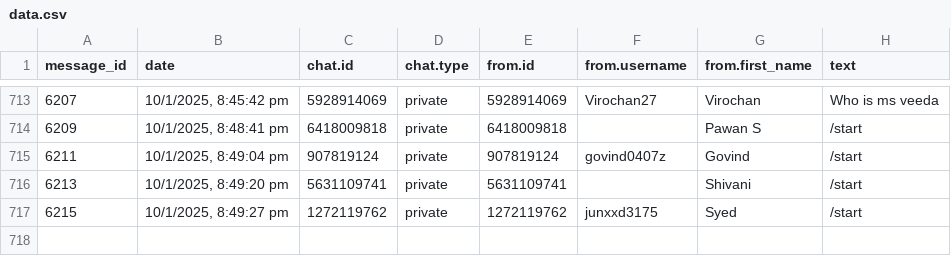
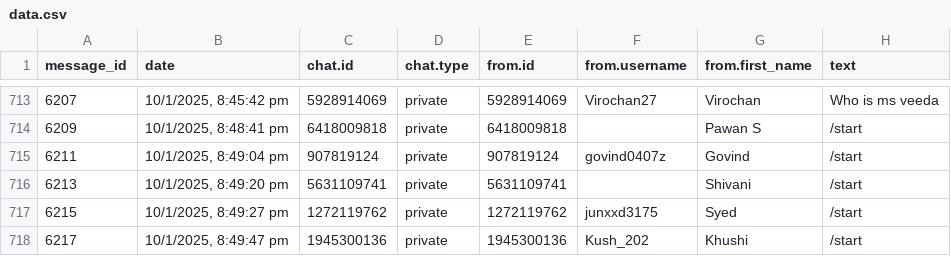
Before and after one commit to 01SU22AI000/abcd, a CSV file: data.csv, drawn as a sheet; only a part is shown, gaps mark what is left out.

Commit message:
Update data.csv with new data

```diff
--- a/data.csv
+++ b/data.csv
@@ -717 +717,2 @@
 "6215","10/1/2025, 8:49:27 pm","1272119762","private","1272119762","junxxd3175","Syed","/start"
+"6217","10/1/2025, 8:49:47 pm","1945300136","private","1945300136","Kush_202","Khushi","/start"
```
